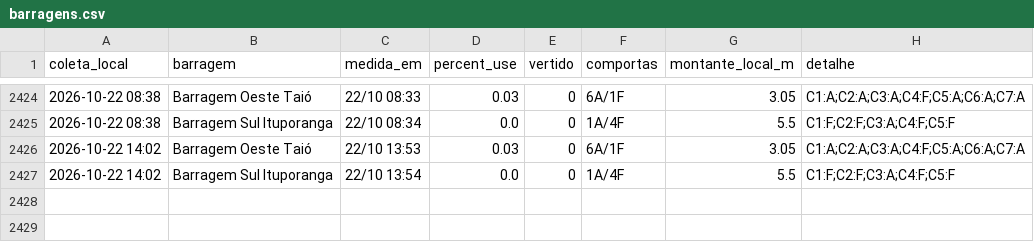
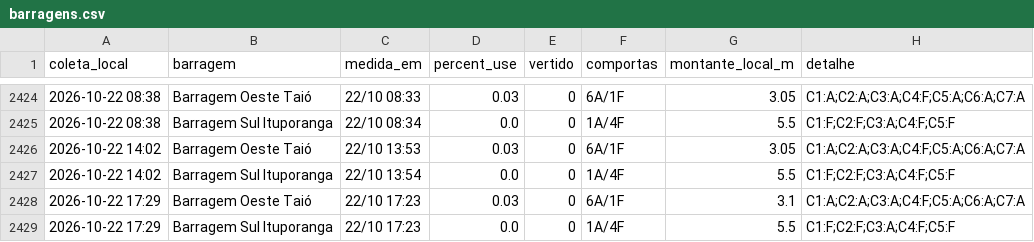
Before and after one commit to jonevaldorech-spec/alerta-cheia-riodosul, a CSV file: dados/barragens.csv, drawn as a sheet; only a part is shown, gaps mark what is left out; the diff names each change by its address in the sheet, - before the commit and + after, or states it on an @@ line.

```diff
--- a/dados/barragens.csv
+++ b/dados/barragens.csv
+row 2428: 2026-10-22 17:29 | Barragem Oeste Taió | 22/10 17:23 | 0.03 | 0 | 6A/1F | 3.1 | C1:A;C2:A;C3:A;C4:F;C5:A;C6:A;C7:A
+row 2429: 2026-10-22 17:29 | Barragem Sul Ituporanga | 22/10 17:23 | 0.0 | 0 | 1A/4F | 5.5 | C1:F;C2:F;C3:A;C4:F;C5:F
```
Also changed, not shown: dados/kanitz.csv, dados/niveis_bacia.csv, 3 other files.
